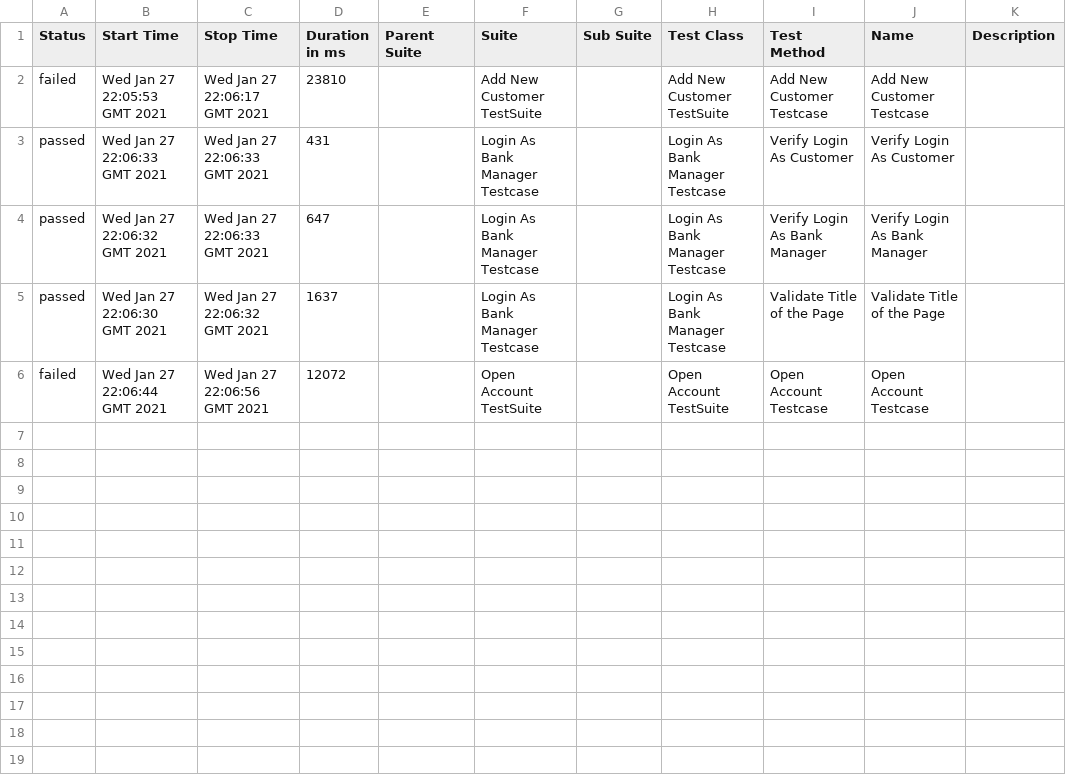
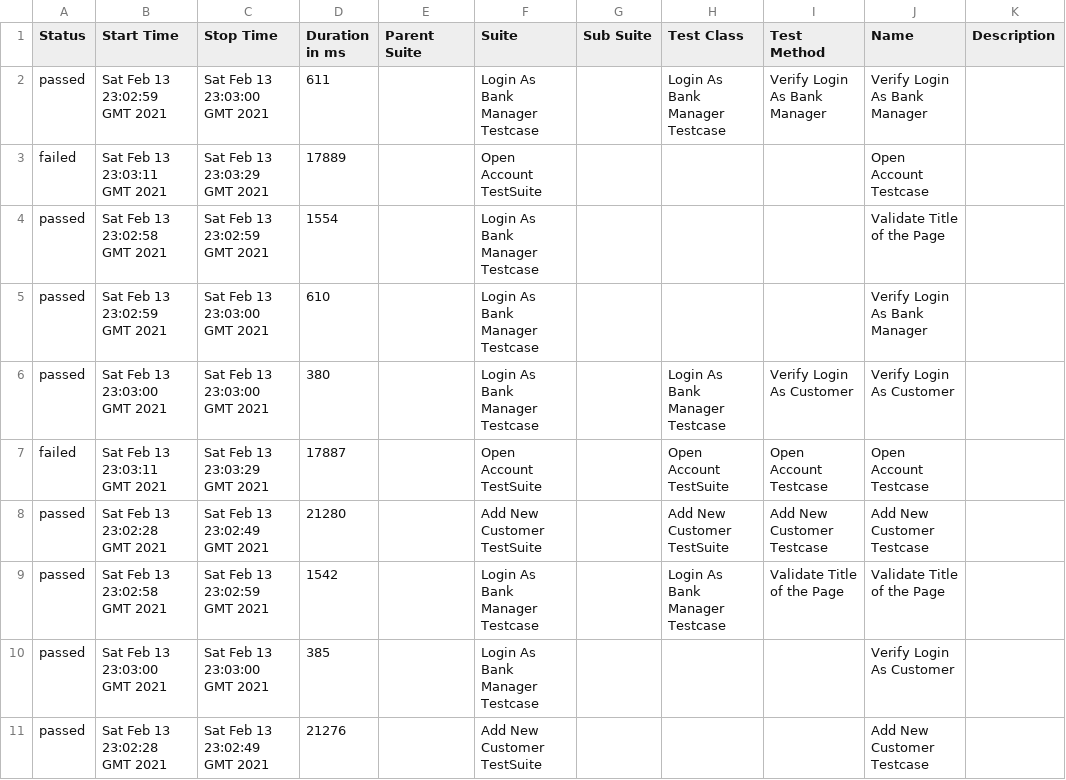
Before and after one commit to valwillgithub/FrameworkCypressRA, a CSV file: allure-report/data/suites.csv, drawn as a sheet.

```diff
--- a/allure-report/data/suites.csv
+++ b/allure-report/data/suites.csv
@@ -1,6 +1,11 @@
 "Status","Start Time","Stop Time","Duration in ms","Parent Suite","Suite","Sub Suite","Test Class","Test Method","Name","Description"
-"failed","Wed Jan 27 22:05:53 GMT 2021","Wed Jan 27 22:06:17 GMT 2021","23810","","Add New Customer TestSuite","","Add New Customer TestSuite","Add New Customer Testcase","Add New Customer Testcase",""
-"passed","Wed Jan 27 22:06:33 GMT 2021","Wed Jan 27 22:06:33 GMT 2021","431","","Login As Bank Manager Testcase","","Login As Bank Manager Testcase","Verify Login As Customer","Verify Login As Customer",""
-"passed","Wed Jan 27 22:06:32 GMT 2021","Wed Jan 27 22:06:33 GMT 2021","647","","Login As Bank Manager Testcase","","Login As Bank Manager Testcase","Verify Login As Bank Manager","Verify Login As Bank Manager",""
-"passed","Wed Jan 27 22:06:30 GMT 2021","Wed Jan 27 22:06:32 GMT 2021","1637","","Login As Bank Manager Testcase","","Login As Bank Manager Testcase","Validate Title of the Page","Validate Title of the Page",""
-"failed","Wed Jan 27 22:06:44 GMT 2021","Wed Jan 27 22:06:56 GMT 2021","12072","","Open Account TestSuite","","Open Account TestSuite","Open Account Testcase","Open Account Testcase",""
+"passed","Sat Feb 13 23:02:59 GMT 2021","Sat Feb 13 23:03:00 GMT 2021","611","","Login As Bank Manager Testcase","","Login As Bank Manager Testcase","Verify Login As Bank Manager","Verify Login As Bank Manager",""
+"failed","Sat Feb 13 23:03:11 GMT 2021","Sat Feb 13 23:03:29 GMT 2021","17889","","Open Account TestSuite","","","","Open Account Testcase",""
+"passed","Sat Feb 13 23:02:58 GMT 2021","Sat Feb 13 23:02:59 GMT 2021","1554","","Login As Bank Manager Testcase","","","","Validate Title of the Page",""
+"passed","Sat Feb 13 23:02:59 GMT 2021","Sat Feb 13 23:03:00 GMT 2021","610","","Login As Bank Manager Testcase","","","","Verify Login As Bank Manager",""
+"passed","Sat Feb 13 23:03:00 GMT 2021","Sat Feb 13 23:03:00 GMT 2021","380","","Login As Bank Manager Testcase","","Login As Bank Manager Testcase","Verify Login As Customer","Verify Login As Customer",""
+"failed","Sat Feb 13 23:03:11 GMT 2021","Sat Feb 13 23:03:29 GMT 2021","17887","","Open Account TestSuite","","Open Account TestSuite","Open Account Testcase","Open Account Testcase",""
+"passed","Sat Feb 13 23:02:28 GMT 2021","Sat Feb 13 23:02:49 GMT 2021","21280","","Add New Customer TestSuite","","Add New Customer TestSuite","Add New Customer Testcase","Add New Customer Testcase",""
+"passed","Sat Feb 13 23:02:58 GMT 2021","Sat Feb 13 23:02:59 GMT 2021","1542","","Login As Bank Manager Testcase","","Login As Bank Manager Testcase","Validate Title of the Page","Validate Title of the Page",""
+"passed","Sat Feb 13 23:03:00 GMT 2021","Sat Feb 13 23:03:00 GMT 2021","385","","Login As Bank Manager Testcase","","","","Verify Login As Customer",""
+"passed","Sat Feb 13 23:02:28 GMT 2021","Sat Feb 13 23:02:49 GMT 2021","21276","","Add New Customer TestSuite","","","","Add New Customer Testcase",""
```
Also changed, not shown: 32 other files.
